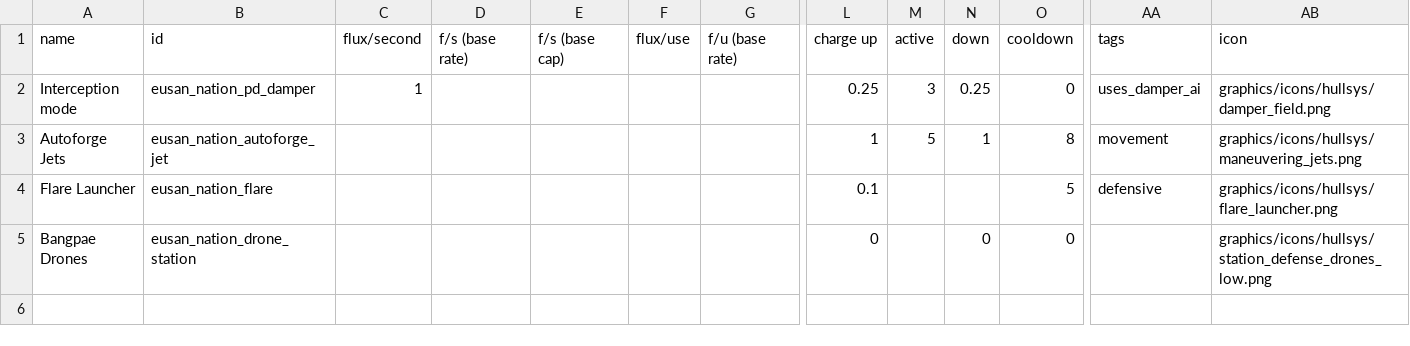
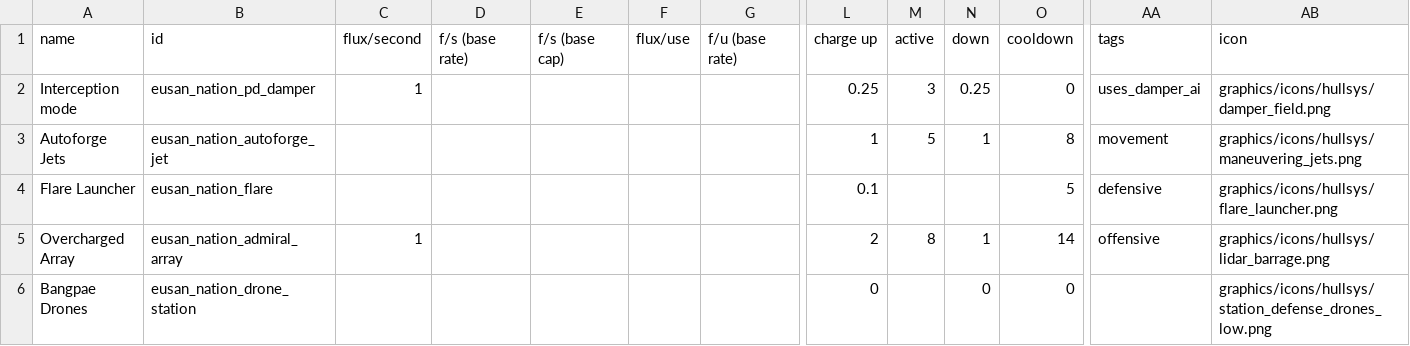
Before and after one commit to naslee2/SignalisMod, a CSV file: data/shipsystems/ship_systems.csv, drawn as a sheet; only a part is shown, gaps mark what is left out; rows hold the shown columns only; the diff names each change by its address in the sheet, - before the commit and + after, or states it on an @@ line.

```diff
--- a/data/shipsystems/ship_systems.csv
+++ b/data/shipsystems/ship_systems.csv
+row 5: Overcharged Array | eusan_nation_admiral_array | 1 |  |  |  |  | 2 | 8 | 1 | 14 | offensive | graphics/icons/hullsys/lidar_barrage.png
```
Also changed, not shown: data/hulls/ship_data.csv, data/strings/descriptions.csv, 6 other files.
